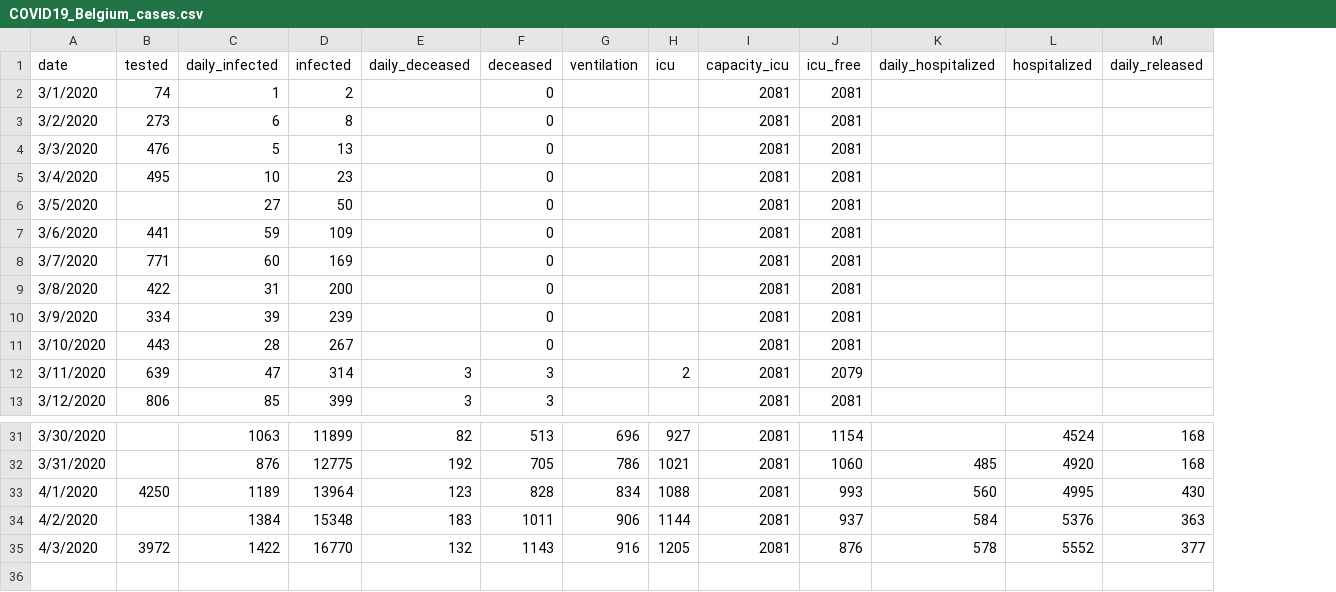
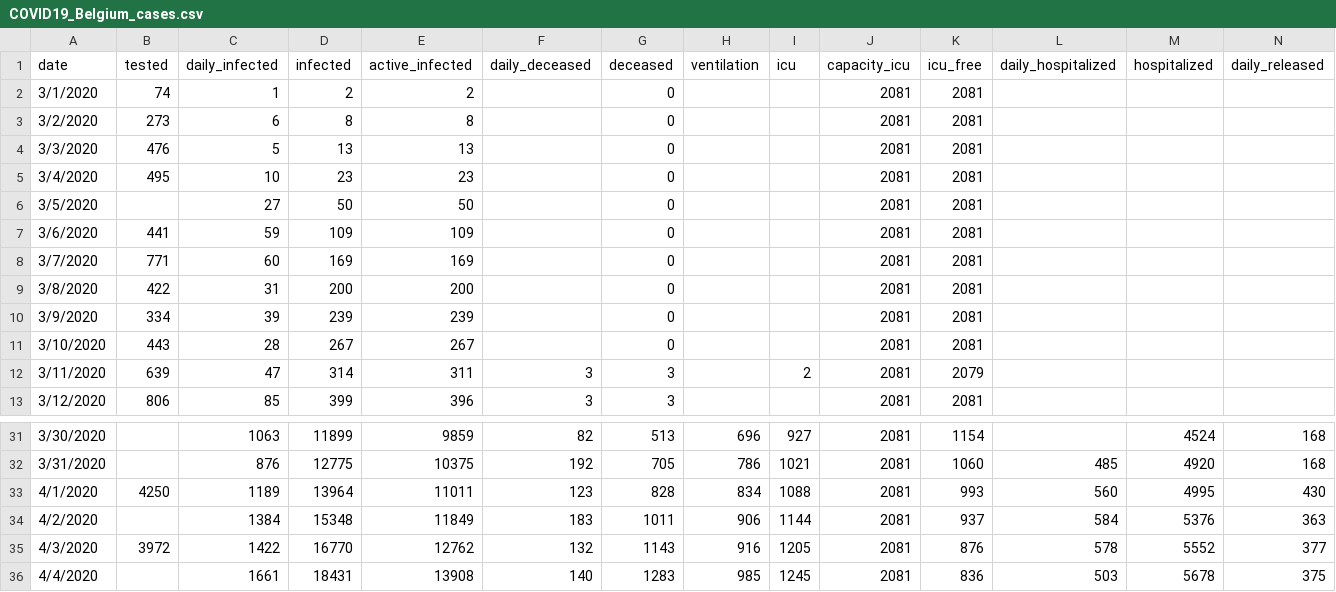
Before and after one commit to sdiepend/stayinyourkot, a CSV file: data/COVID19_Belgium_cases.csv, drawn as a sheet; only a part is shown, gaps mark what is left out; rows hold the shown columns only; the diff names each change by its address in the sheet, - before the commit and + after, or states it on an @@ line.

Commit message:
Add new data

```diff
--- a/data/COVID19_Belgium_cases.csv
+++ b/data/COVID19_Belgium_cases.csv
+column E (active_infected), rows 2-13: 2 | 8 | 13 | 23 | 50 | 109 | 169 | 200 | 239 | 267 | 311 | 396; rows 31-35: 9859 | 10375 | 11011 | 11849 | 12762
+row 36: 4/4/2020 |  | 1661 | 18431 | 13908 | 140 | 1283 | 985 | 1245 | 2081 | 836 | 503 | 5678 | 375
```
Also changed, not shown: data/COVID19_Belgium_growth.csv.
